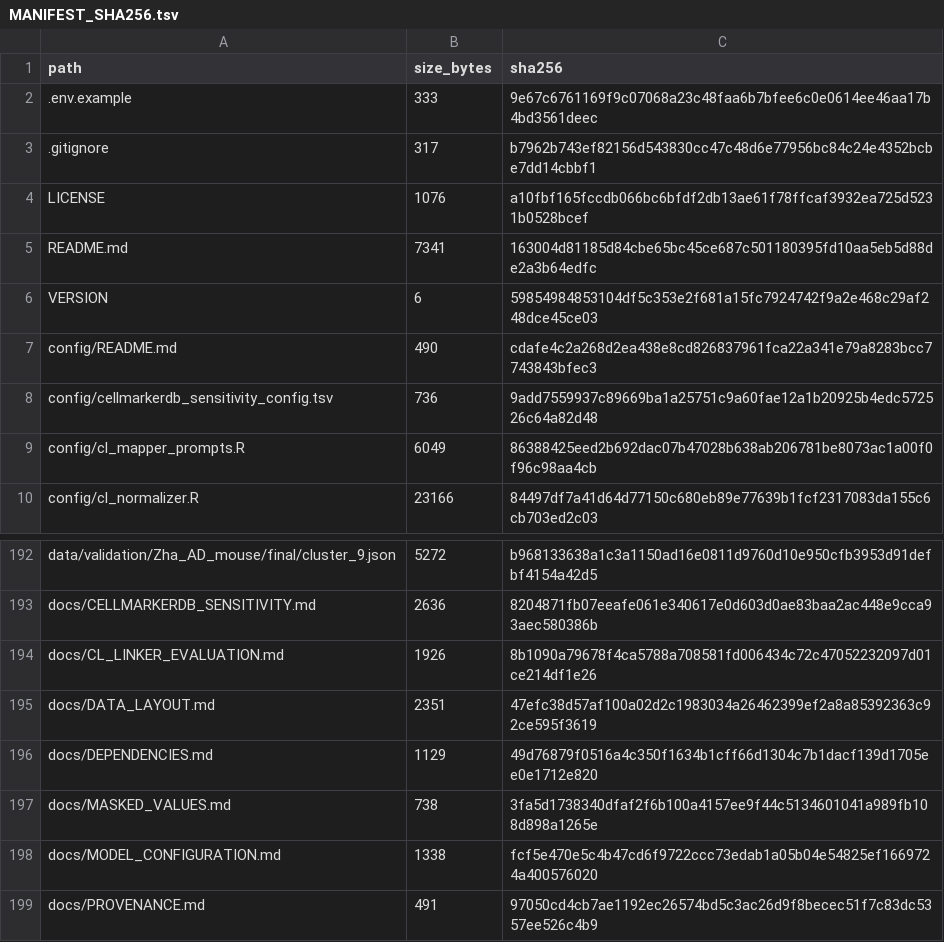
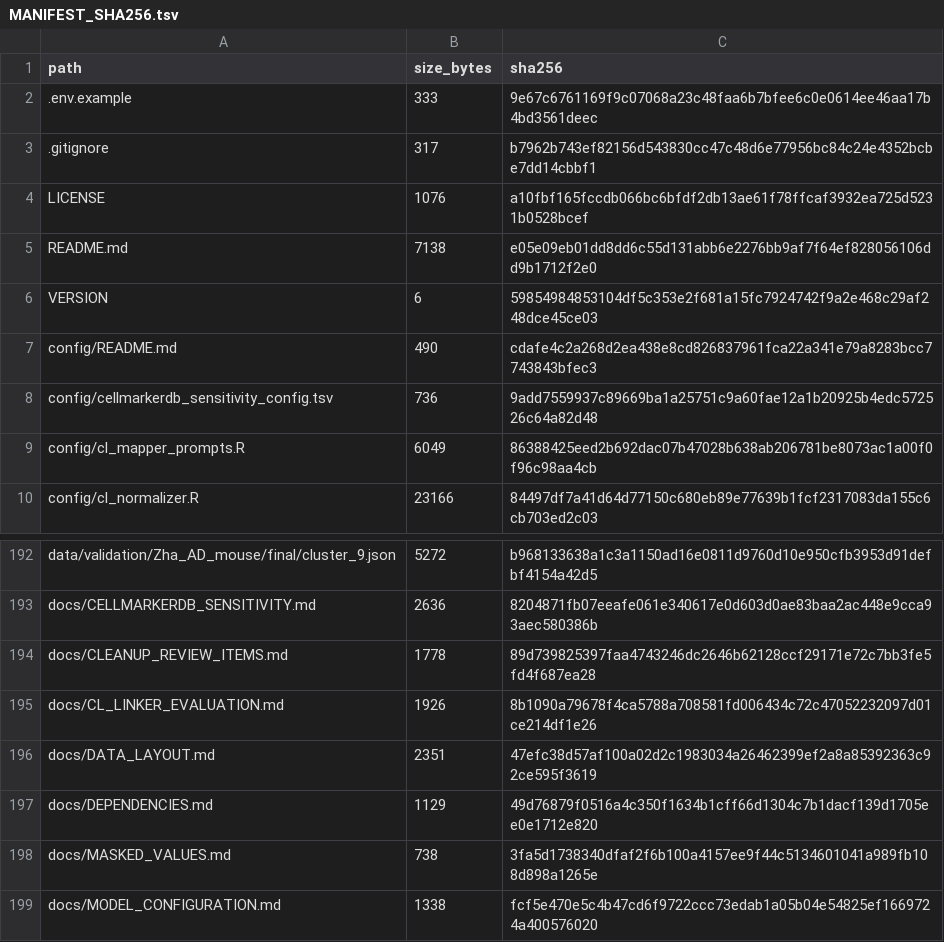
Before and after one commit to shaolab-UM/Triage, a TSV file: MANIFEST_SHA256.tsv, drawn as a sheet; only a part is shown, gaps mark what is left out; the shorter side is filled out with more unchanged rows.

Commit message:
Regenerate publication manifest
Regenerate MANIFEST_SHA256.tsv from the actual post-migration
repository contents. All previously registered publication files
verify unchanged; the manifest now reflects the current README.md
(GitHub version, which post-dates the release ZIP) and adds
docs/CLEANUP_REVIEW_ITEMS.md.

```diff
--- a/MANIFEST_SHA256.tsv
+++ b/MANIFEST_SHA256.tsv
@@ -4,3 +4,3 @@ path	size_bytes	sha256
 LICENSE	1076	a10fbf165fccdb066bc6bfdf2db13ae61f78ffcaf3932ea725d5231b0528bcef
-README.md	7341	163004d81185d84cbe65bc45ce687c501180395fd10aa5eb5d88de2a3b64edfc
+README.md	7138	e05e09eb01dd8dd6c55d131abb6e2276bb9af7f64ef828056106dd9b1712f2e0
 VERSION	6	59854984853104df5c353e2f681a15fc7924742f9a2e468c29af248dce45ce03
@@ -193,2 +193,3 @@ data/validation/Zha_AD_mouse/final/cluster_9.json	5272	b968133638a1c3a1150ad16e0
 docs/CELLMARKERDB_SENSITIVITY.md	2636	8204871fb07eeafe061e340617e0d603d0ae83baa2ac448e9cca93aec580386b
+docs/CLEANUP_REVIEW_ITEMS.md	1778	89d739825397faa4743246dc2646b62128ccf29171e72c7bb3fe5fd4f687ea28
 docs/CL_LINKER_EVALUATION.md	1926	8b1090a79678f4ca5788a708581fd006434c72c47052232097d01ce214df1e26
```
